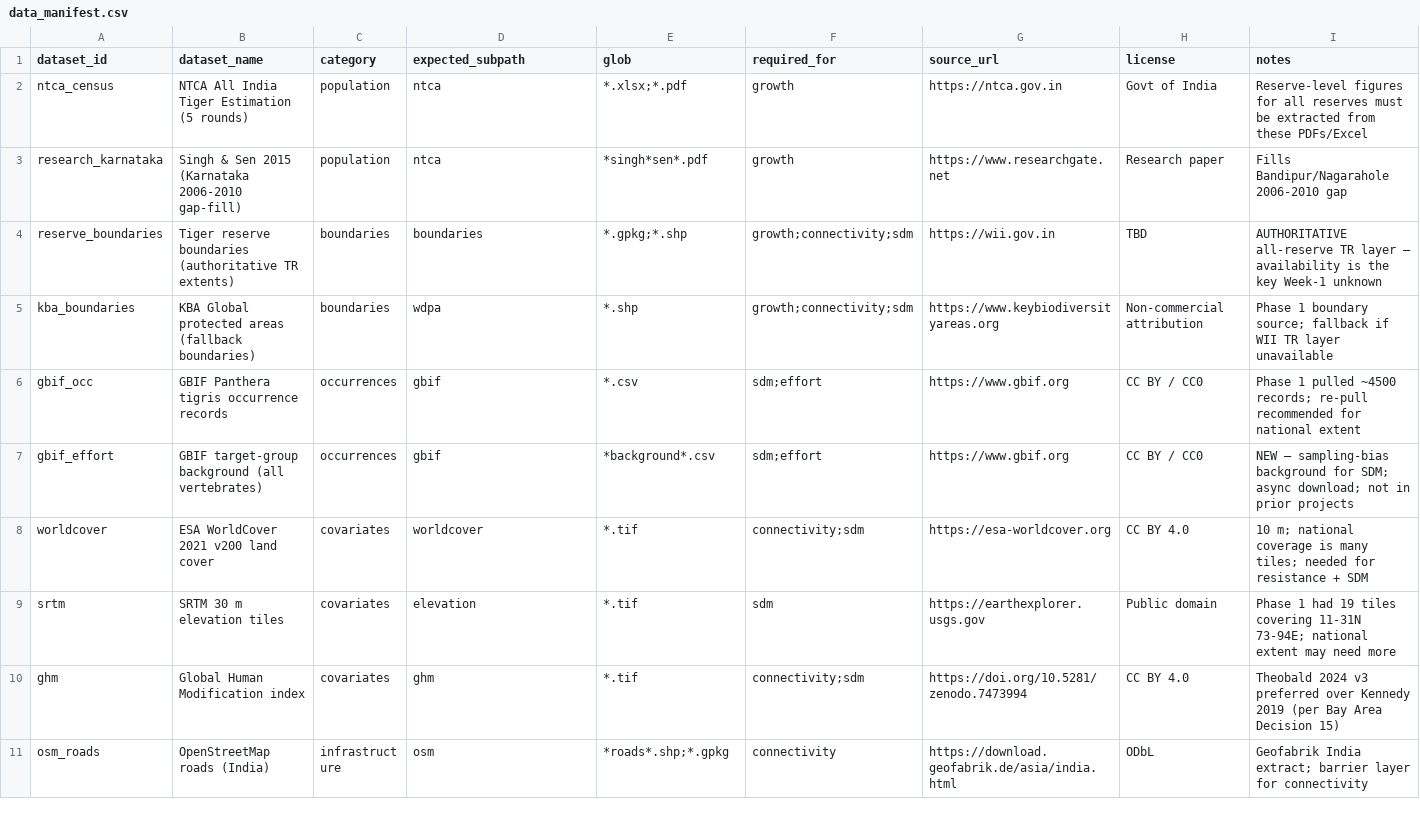
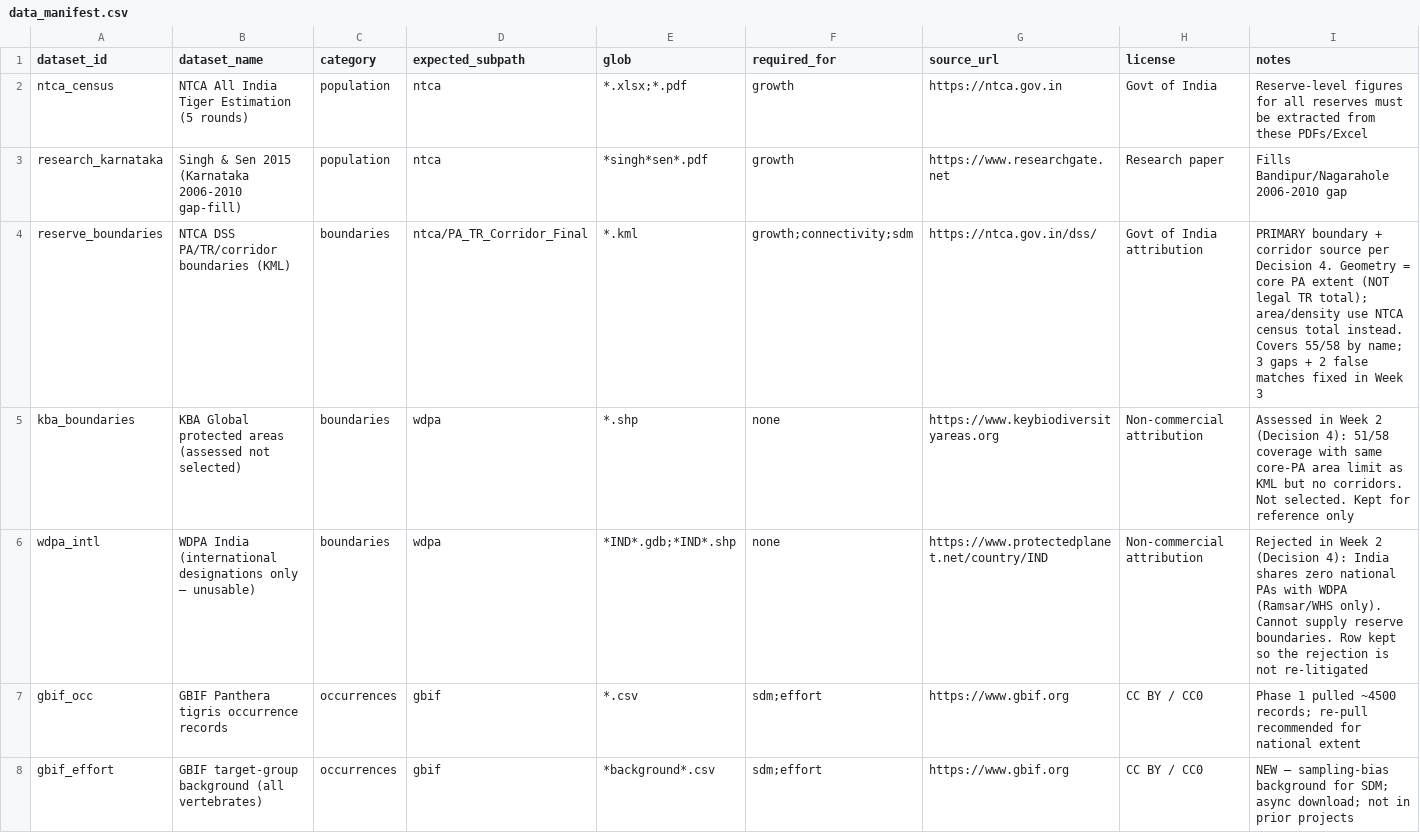
Before and after one commit to K-bsub/tiger-network, a CSV file: data/data_manifest.csv, drawn as a sheet; only a part is shown; the shorter side is filled out with more unchanged rows.

Commit message:
docs: record boundary-source decision (Decision 4)

```diff
--- a/data/data_manifest.csv
+++ b/data/data_manifest.csv
@@ -3,4 +3,5 @@ ntca_census,NTCA All India Tiger Estimation (5 rounds),population,ntca,*.xlsx;*.
 research_karnataka,Singh & Sen 2015 (Karnataka 2006-2010 gap-fill),population,ntca,*singh*sen*.pdf,growth,https://www.researchgate.net,Research paper,Fills Bandipur/Nagarahole 2006-2010 gap
-reserve_boundaries,Tiger reserve boundaries (authoritative TR extents),boundaries,boundaries,*.gpkg;*.shp,growth;connectivity;sdm,https://wii.gov.in,TBD,AUTHORITATIVE all-reserve TR layer — availability is the key Week-1 unknown
-kba_boundaries,KBA Global protected areas (fallback boundaries),boundaries,wdpa,*.shp,growth;connectivity;sdm,https://www.keybiodiversityareas.org,Non-commercial attribution,Phase 1 boundary source; fallback if WII TR layer unavailable
+reserve_boundaries,NTCA DSS PA/TR/corridor boundaries (KML),boundaries,ntca/PA_TR_Corridor_Final,*.kml,growth;connectivity;sdm,https://ntca.gov.in/dss/,Govt of India attribution,PRIMARY boundary + corridor source per Decision 4. Geometry = core PA extent (NOT legal TR total); area/density use NTCA census total instead. Covers 55/58 by name; 3 gaps + 2 false matches fixed in Week 3
+kba_boundaries,KBA Global protected areas (assessed not selected),boundaries,wdpa,*.shp,none,https://www.keybiodiversityareas.org,Non-commercial attribution,Assessed in Week 2 (Decision 4): 51/58 coverage with same core-PA area limit as KML but no corridors. Not selected. Kept for reference only
+wdpa_intl,WDPA India (international designations only — unusable),boundaries,wdpa,*IND*.gdb;*IND*.shp,none,https://www.protectedplanet.net/country/IND,Non-commercial attribution,Rejected in Week 2 (Decision 4): India shares zero national PAs with WDPA (Ramsar/WHS only). Cannot supply reserve boundaries. Row kept so the rejection is not re-litigated
 gbif_occ,GBIF Panthera tigris occurrence records,occurrences,gbif,*.csv,sdm;effort,https://www.gbif.org,CC BY / CC0,Phase 1 pulled ~4500 records; re-pull recommended for national extent
```
Also changed, not shown: 5 other files.
